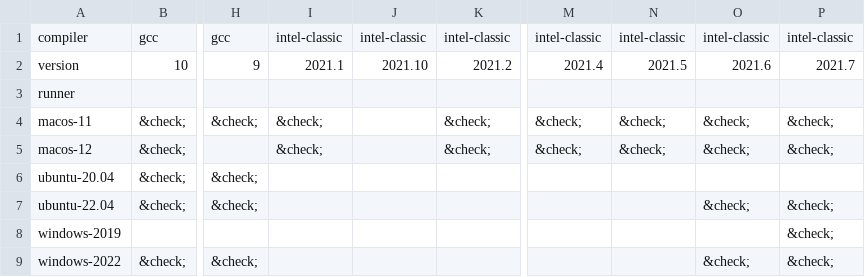
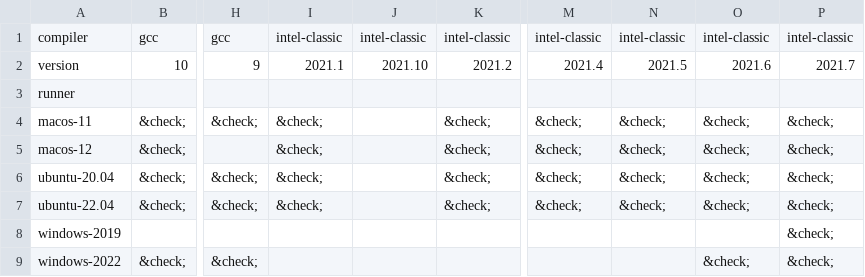
Before and after one commit to wpbonelli/modflow6, a CSV file: .github/compat/test.csv, drawn as a sheet; only a part is shown, gaps mark what is left out; the diff names each change by its address in the sheet, - before the commit and + after, or states it on an @@ line.

```diff
--- a/.github/compat/test.csv
+++ b/.github/compat/test.csv
-I6:I7: (empty)
+I6:I7: &check;
-K6:K7: (empty)
+K6:K7: &check;
-M6:M7: (empty)
+M6:M7: &check;
-N6:N7: (empty)
+N6:N7: &check;
-O6: (empty)
+O6: &check;
-P6: (empty)
+P6: &check;
```
Also changed, not shown: .github/compat/comp.csv, 1 other file.
